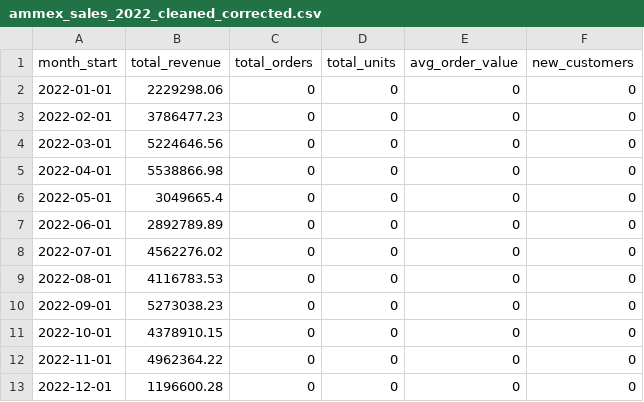
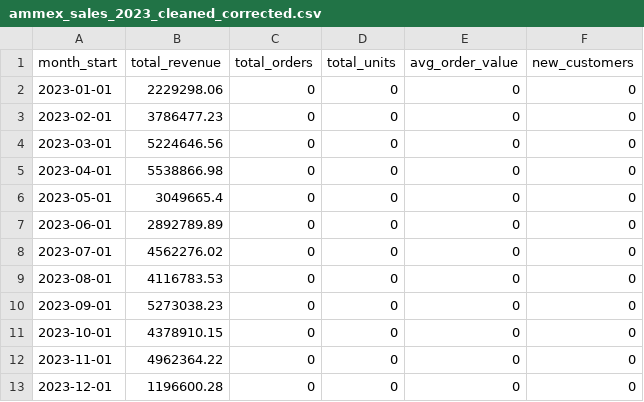
Before and after one commit to hydradev0/my-ammex-website-v3, a CSV file: my-ammex-website/backend/ammex_sales_2023_cleaned_corrected.csv (was my-ammex-website/backend/ammex_sales_2022_cleaned_corrected.csv), drawn as a sheet.

Commit message:
Backend Implementation for Monthly Reports

```diff
--- a/my-ammex-website/backend/ammex_sales_2022_cleaned_corrected.csv
+++ b/my-ammex-website/backend/ammex_sales_2023_cleaned_corrected.csv
@@ -1,13 +1,13 @@
 month_start,total_revenue,total_orders,total_units,avg_order_value,new_customers
-2022-01-01,2229298.06,0,0,0,0
-2022-02-01,3786477.23,0,0,0,0
-2022-03-01,5224646.56,0,0,0,0
-2022-04-01,5538866.98,0,0,0,0
-2022-05-01,3049665.4,0,0,0,0
-2022-06-01,2892789.89,0,0,0,0
-2022-07-01,4562276.02,0,0,0,0
-2022-08-01,4116783.53,0,0,0,0
-2022-09-01,5273038.23,0,0,0,0
-2022-10-01,4378910.15,0,0,0,0
-2022-11-01,4962364.22,0,0,0,0
-2022-12-01,1196600.28,0,0,0,0
+2023-01-01,2229298.06,0,0,0,0
+2023-02-01,3786477.23,0,0,0,0
+2023-03-01,5224646.56,0,0,0,0
+2023-04-01,5538866.98,0,0,0,0
+2023-05-01,3049665.4,0,0,0,0
+2023-06-01,2892789.89,0,0,0,0
+2023-07-01,4562276.02,0,0,0,0
+2023-08-01,4116783.53,0,0,0,0
+2023-09-01,5273038.23,0,0,0,0
+2023-10-01,4378910.15,0,0,0,0
+2023-11-01,4962364.22,0,0,0,0
+2023-12-01,1196600.28,0,0,0,0
```
Also changed, not shown: 58 other files.
